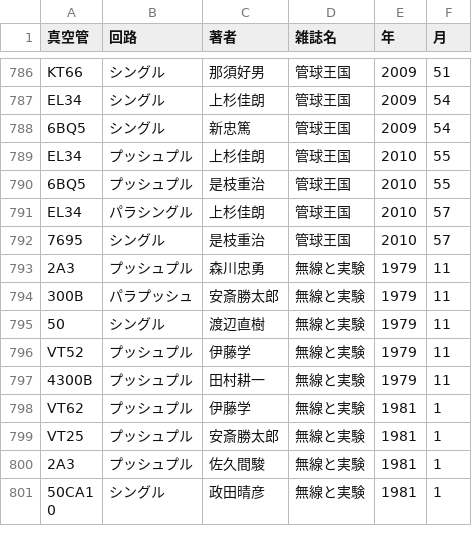
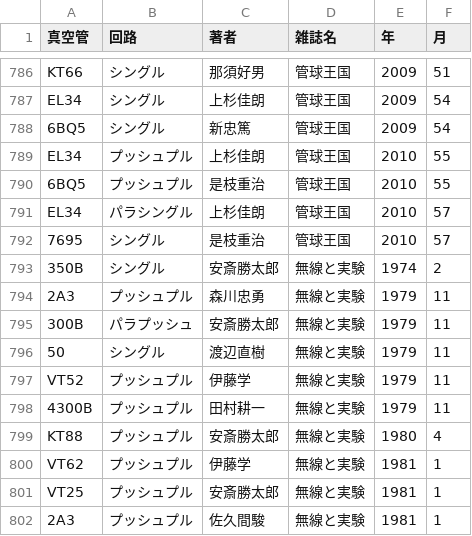
Before and after one commit to ebijun/tubes, a CSV file: tubebook.csv, drawn as a sheet; only a part is shown, gaps mark what is left out; the shorter side is filled out with more unchanged rows.

Commit message:
anzai 1974/2 1980/4

```diff
--- a/tubebook.csv
+++ b/tubebook.csv
@@ -792,2 +792,3 @@
 "7695","シングル","是枝重治","管球王国",2010,57
+"350B","シングル","安斎勝太郎","無線と実験",1974,2
 "2A3","プッシュプル","森川忠勇","無線と実験",1979,11
@@ -797,2 +798,3 @@
 "4300B","プッシュプル","田村耕一","無線と実験",1979,11
+"KT88","プッシュプル","安斎勝太郎","無線と実験",1980,4
 "VT62","プッシュプル","伊藤学","無線と実験",1981,1
```
